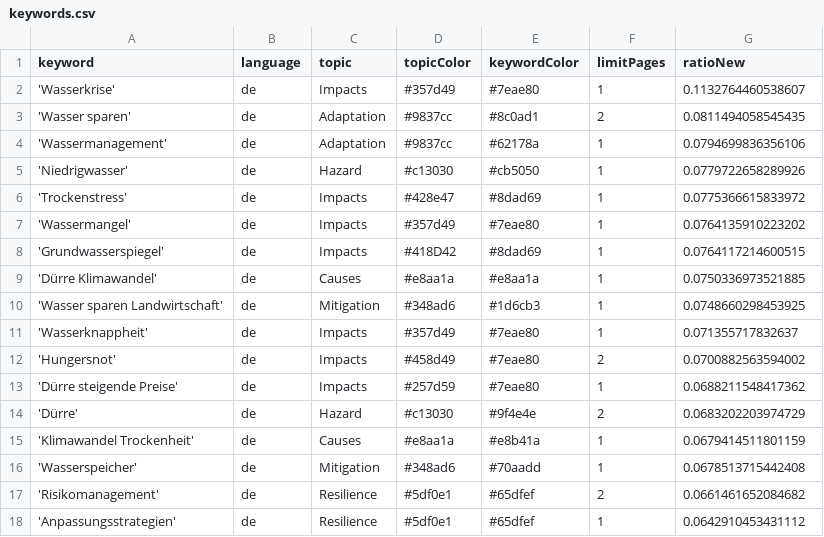
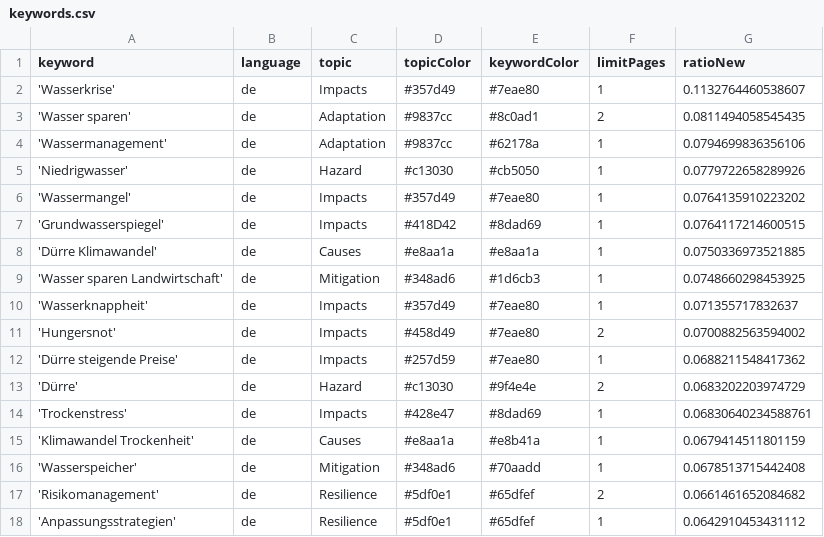
Before and after one commit to sonjanews/DroughtIsComing, a CSV file: keywords.csv, drawn as a sheet; only a part is shown.

Commit message:
Commit from GitHub Actions (harvest:0.0)

```diff
--- a/keywords.csv
+++ b/keywords.csv
@@ -5,3 +5,2 @@ keyword,language,topic,topicColor,keywordColor,limitPages,ratioNew
 'Niedrigwasser',de,Hazard,#c13030,#cb5050,1,0.0779722658289926
-'Trockenstress',de,Impacts,#428e47,#8dad69,1,0.0775366615833972
 'Wassermangel',de,Impacts,#357d49,#7eae80,1,0.0764135910223202
@@ -14,2 +13,3 @@ keyword,language,topic,topicColor,keywordColor,limitPages,ratioNew
 'Dürre',de,Hazard,#c13030,#9f4e4e,2,0.0683202203974729
+'Trockenstress',de,Impacts,#428e47,#8dad69,1,0.06830640234588761
 'Klimawandel Trockenheit',de,Causes,#e8aa1a,#e8b41a,1,0.0679414511801159
```
